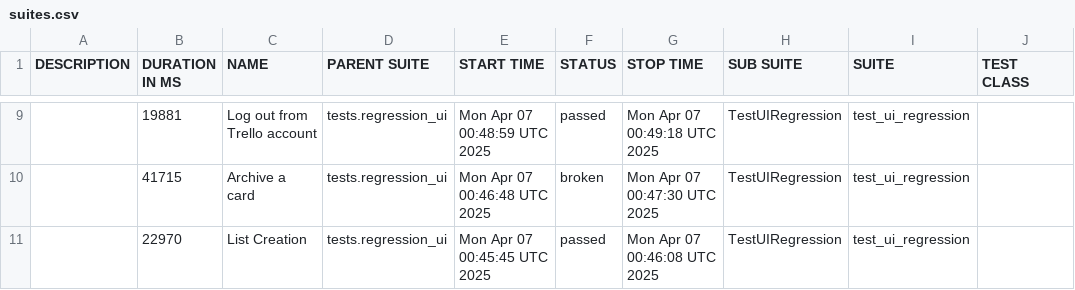
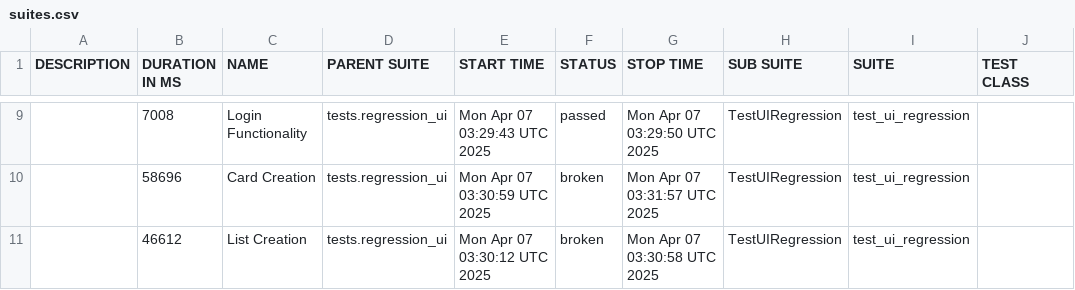
Before and after one commit to vkqapro/pythonSelenium, a CSV file: data/suites.csv, drawn as a sheet; only a part is shown, gaps mark what is left out; the diff covers the shown part only; the diff names each change by its address in the sheet, - before the commit and + after, or states it on an @@ line.

```diff
--- a/data/suites.csv
+++ b/data/suites.csv
-B9 (DURATION IN MS): 19881
+B9 (DURATION IN MS): 7008
-C9 (NAME): Log out from Trello account
+C9 (NAME): Login Functionality
-E9 (START TIME): Mon Apr 07 00:48:59 UTC 2025
+E9 (START TIME): Mon Apr 07 03:29:43 UTC 2025
-G9 (STOP TIME): Mon Apr 07 00:49:18 UTC 2025
+G9 (STOP TIME): Mon Apr 07 03:29:50 UTC 2025
-B10 (DURATION IN MS): 41715
+B10 (DURATION IN MS): 58696
-C10 (NAME): Archive a card
+C10 (NAME): Card Creation
-E10 (START TIME): Mon Apr 07 00:46:48 UTC 2025
+E10 (START TIME): Mon Apr 07 03:30:59 UTC 2025
-G10 (STOP TIME): Mon Apr 07 00:47:30 UTC 2025
+G10 (STOP TIME): Mon Apr 07 03:31:57 UTC 2025
-B11 (DURATION IN MS): 22970
+B11 (DURATION IN MS): 46612
-E11 (START TIME): Mon Apr 07 00:45:45 UTC 2025
+E11 (START TIME): Mon Apr 07 03:30:12 UTC 2025
-F11 (STATUS): passed
+F11 (STATUS): broken
-G11 (STOP TIME): Mon Apr 07 00:46:08 UTC 2025
+G11 (STOP TIME): Mon Apr 07 03:30:58 UTC 2025
```
Also changed, not shown: 29 edited cells elsewhere in this file, 53 other files.
